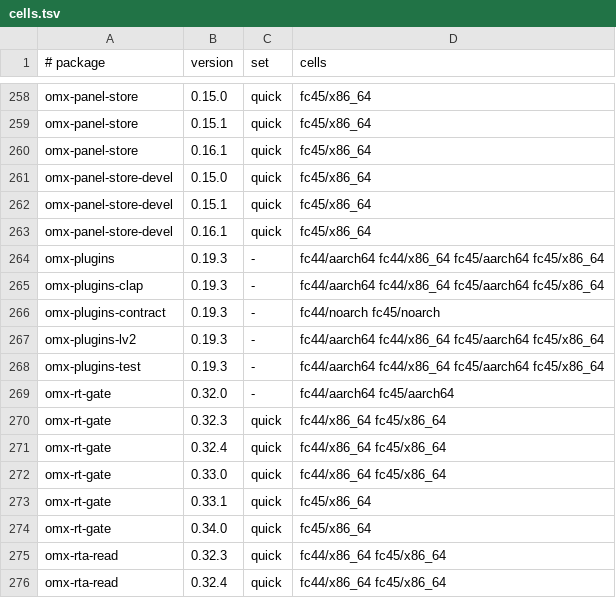
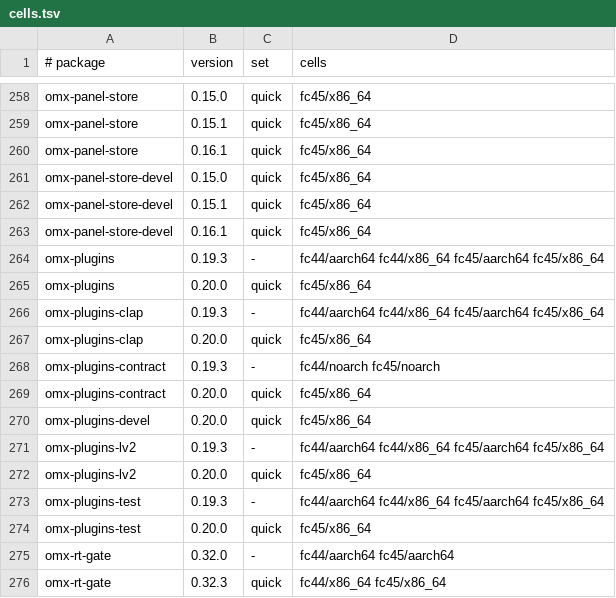
Before and after one commit to Open-Mixer/open-mixer.github.io, a TSV file: rpm/cells.tsv, drawn as a sheet; only a part is shown, gaps mark what is left out; the shorter side is filled out with more unchanged rows; the diff names each change by its address in the sheet, - before the commit and + after, or states it on an @@ line.

Commit message:
rpm: publish v0.20.0 (omx-plugins)

```diff
--- a/rpm/cells.tsv
+++ b/rpm/cells.tsv
+row 265: omx-plugins | 0.20.0 | quick | fc45/x86_64
+row 267: omx-plugins-clap | 0.20.0 | quick | fc45/x86_64
+row 269: omx-plugins-contract | 0.20.0 | quick | fc45/x86_64
+row 270: omx-plugins-devel | 0.20.0 | quick | fc45/x86_64
+row 272: omx-plugins-lv2 | 0.20.0 | quick | fc45/x86_64
+row 274: omx-plugins-test | 0.20.0 | quick | fc45/x86_64
```
Also changed, not shown: 57 other files.
